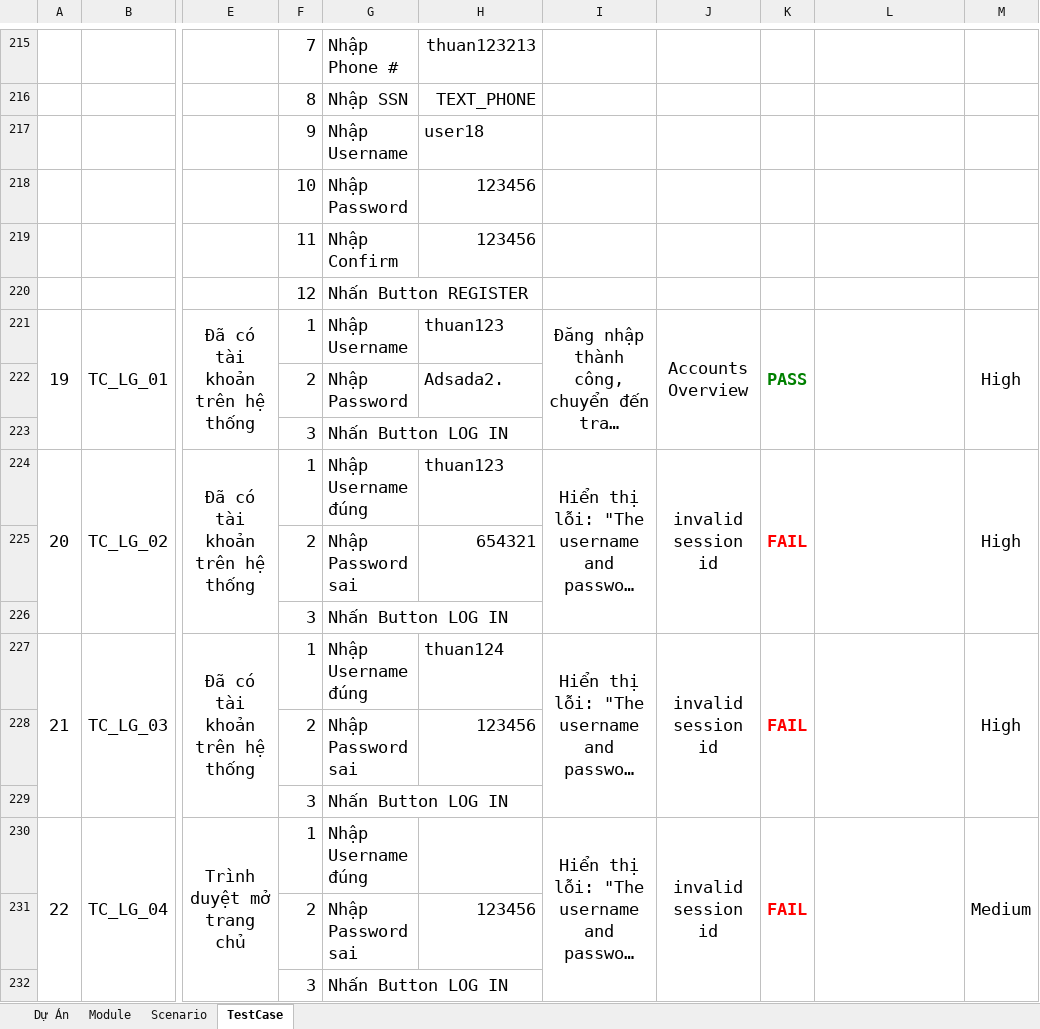
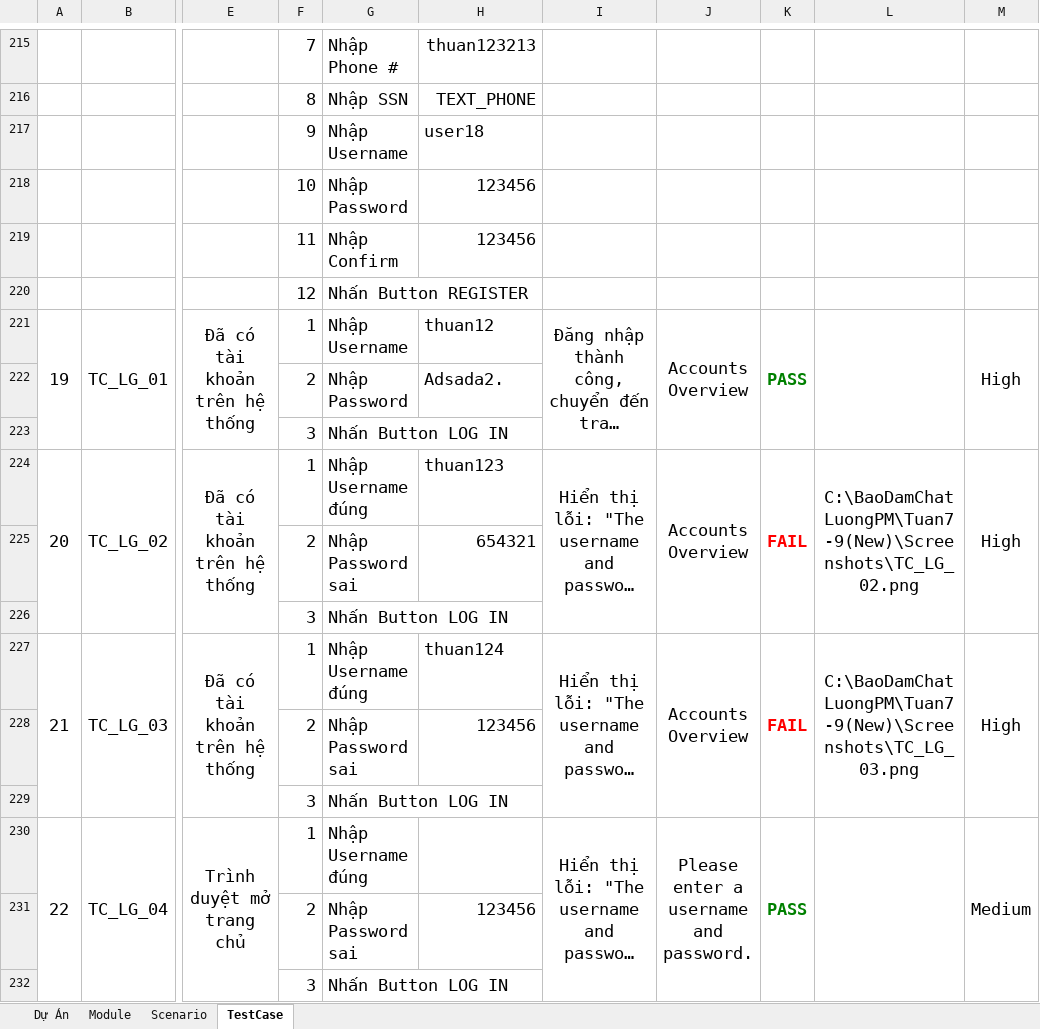
Before and after one commit to Thuan140/DBCLPM_TH, an Excel workbook: Testcase.xlsx, sheet TestCase, drawn as a sheet; only a part is shown, gaps mark what is left out; long unchanged cells end in …; values as stored, in another font and other column widths than the file's, no borders; the diff covers the shown part only; the diff names each change by its address in the sheet, - before the commit and + after, or states it on an @@ line.

```diff
--- a/Testcase.xlsx (sheet TestCase)
+++ b/Testcase.xlsx (sheet TestCase)
-H221: thuan123
+H221: thuan12
-J224: invalid session id
+J224: Accounts Overview
-L224: (empty)
+L224: C:\BaoDamChatLuongPM\Tuan7-9(New)\Screenshots\TC_LG_02.png
-J227: invalid session id
+J227: Accounts Overview
-L227: (empty)
+L227: C:\BaoDamChatLuongPM\Tuan7-9(New)\Screenshots\TC_LG_03.png
-J230: invalid session id
+J230: Please enter a username and password.
-K230: FAIL
+K230: PASS
-K230 text colour: #FF0000
+K230 text colour: #008000
```
Also changed, not shown: 34 edited cells and cell formats elsewhere in this sheet, 43 other files.
